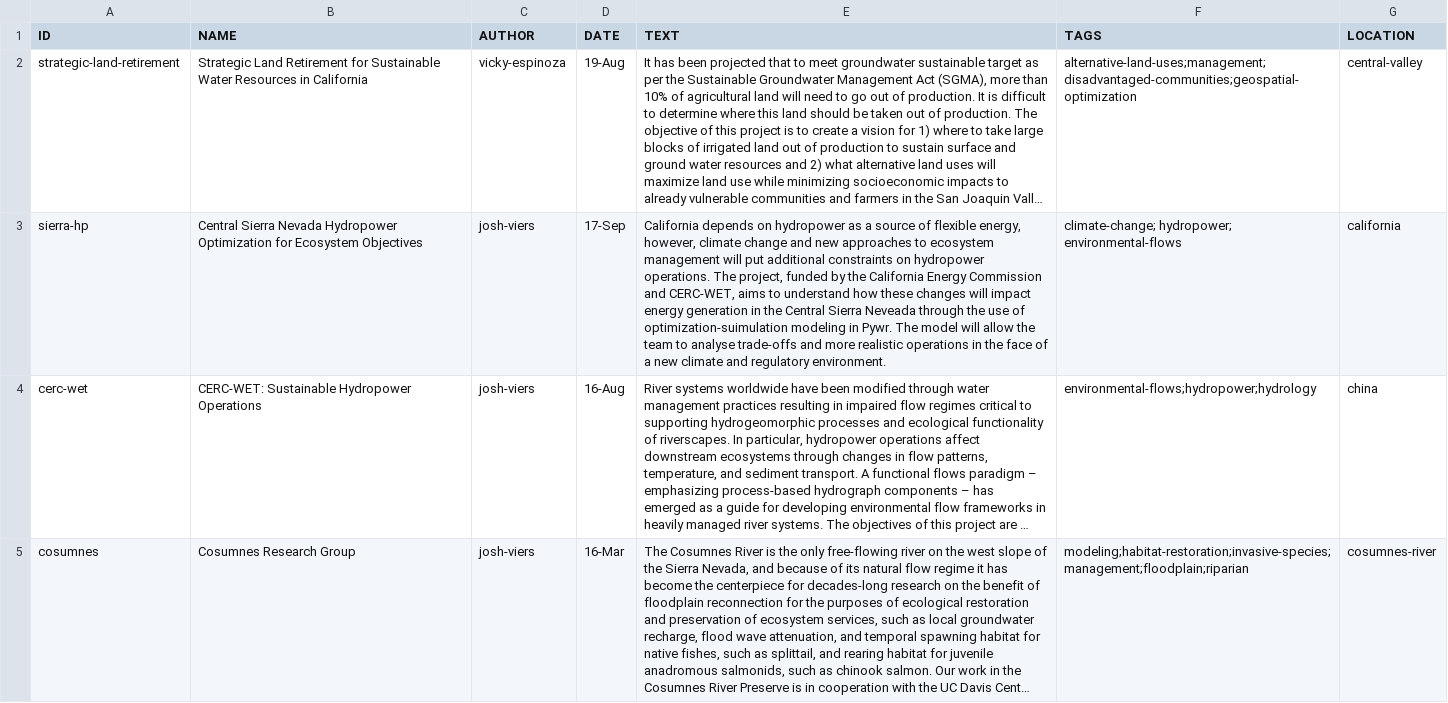
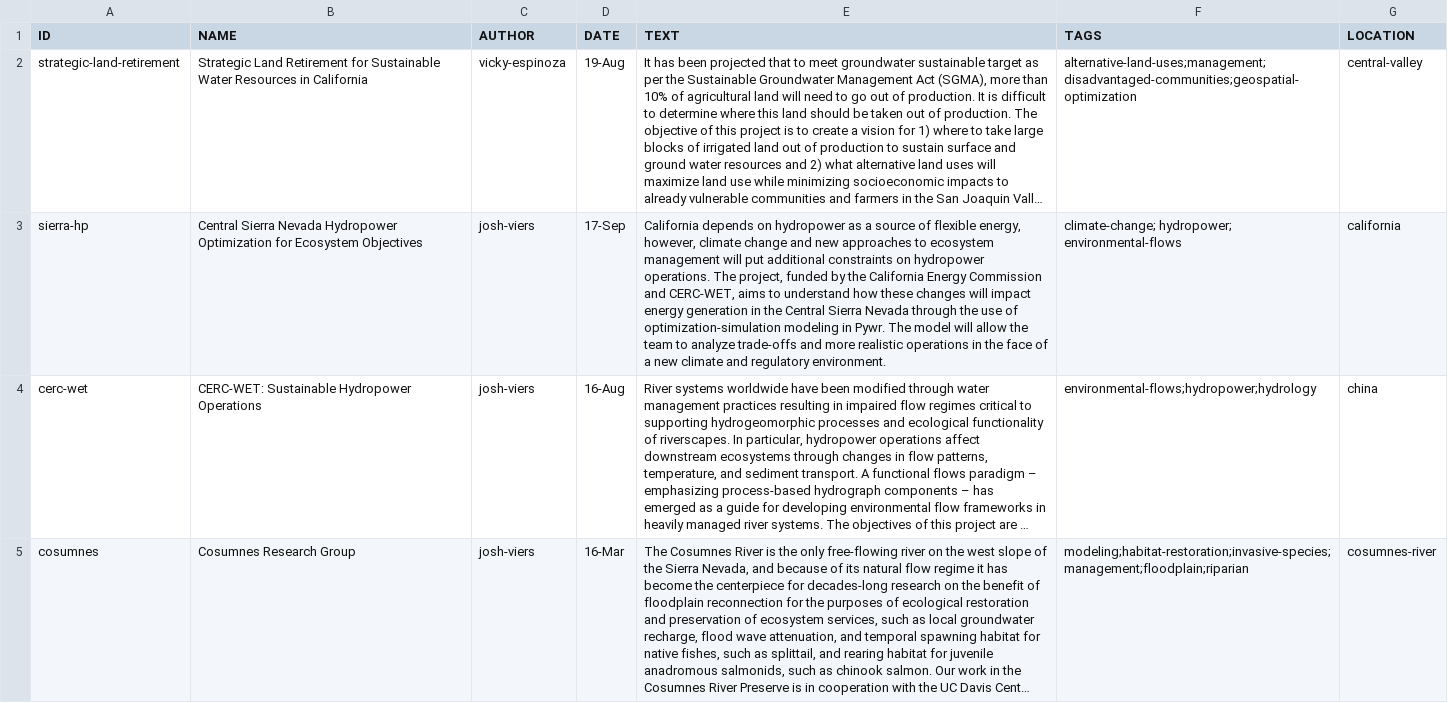
Before and after one commit to vicelab/vicelab.github.io, a CSV file: projects.csv, drawn as a sheet; only a part is shown; long unchanged cells end in …; the diff covers the shown part only; the diff names each change by its address in the sheet, - before the commit and + after, or states it on an @@ line.

```diff
--- a/projects.csv
+++ b/projects.csv
-E3 (TEXT): …Central Sierra Neveada through the use of optimization-suimulation modeling in Pywr. The model will allow the team to analyse trade-offs and…
+E3 (TEXT): …Central Sierra Nevada through the use of optimization-simulation modeling in Pywr. The model will allow the team to analyze trade-offs and…
```
Also changed, not shown: 1 edited cell elsewhere in this file.
